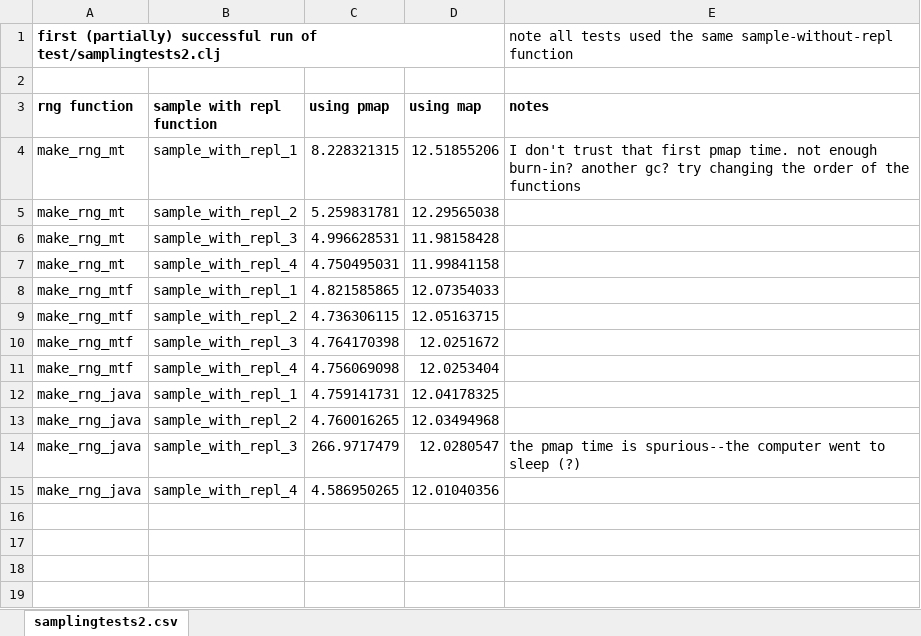
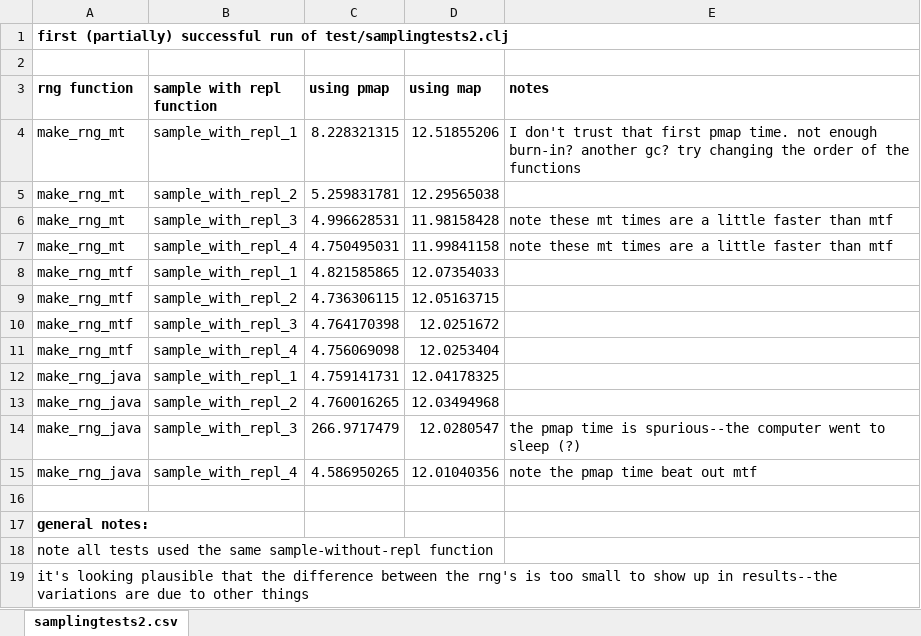
Before and after one commit to mars0i/popco2, an Excel workbook: notes/samplingtests2.xlsx, sheet samplingtests2.csv, drawn as a sheet; values as stored, in another font and other column widths than the file's, no borders; the diff names each change by its address in the sheet, - before the commit and + after, or states it on an @@ line.

Commit message:
added notes

```diff
--- a/notes/samplingtests2.xlsx (sheet samplingtests2.csv)
+++ b/notes/samplingtests2.xlsx (sheet samplingtests2.csv)
-E1 (notes): note all tests used the same sample-without-repl function
+E1 (notes): (empty)
-E6:E7 (notes): (empty)
+E6:E7 (notes): note these mt times are a little faster than mtf
-E15 (notes): (empty)
+E15 (notes): note the pmap time beat out mtf
+row 16: (empty)
+row 17: general notes:
+row 18: note all tests used the same sample-without-repl function
+row 19: it's looking plausible that the difference between the rng's is too small to show up in results--the variations are due to other things
```
